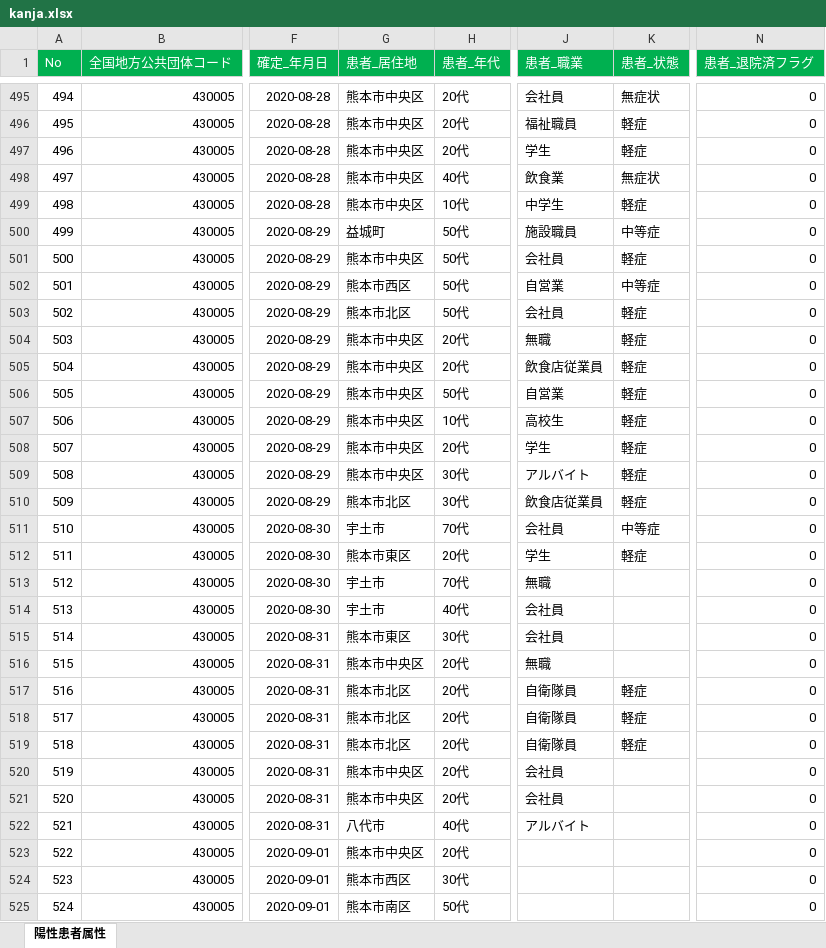
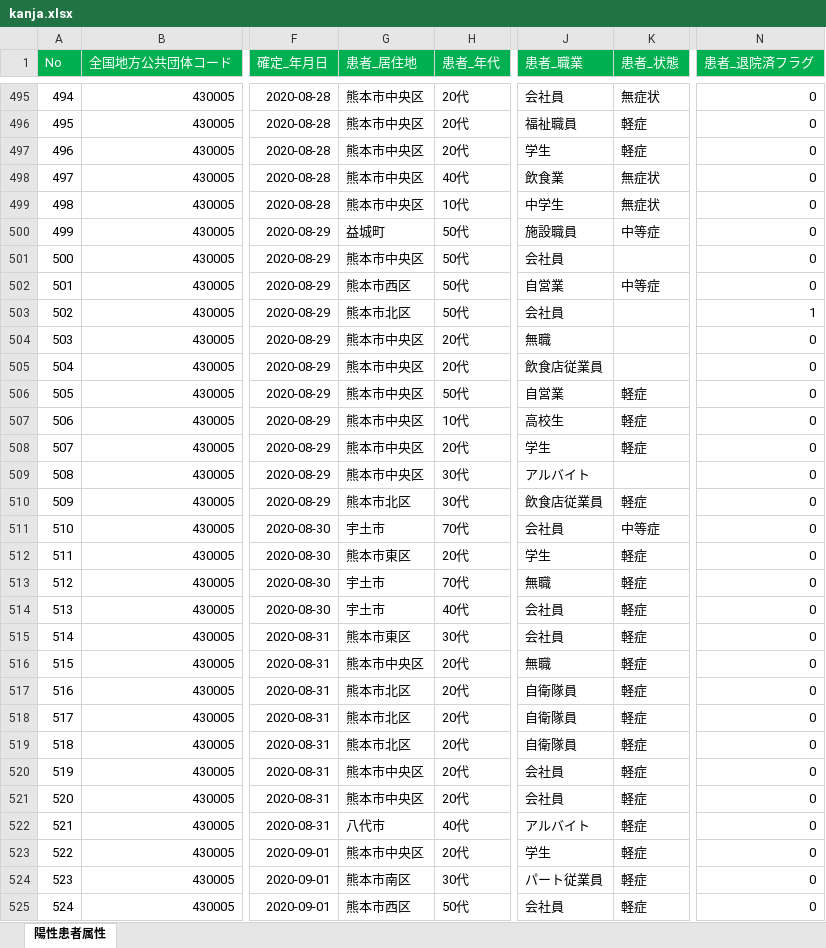
Before and after one commit to makoragi/kumamoto-covid19, an Excel workbook: kanja.xlsx, sheet 陽性患者属性, drawn as a sheet; only a part is shown, gaps mark what is left out; values as stored, in another font and other column widths than the file's, no borders; the diff covers the shown part only; the diff names each change by its address in the sheet, - before the commit and + after, or states it on an @@ line.

```diff
--- a/kanja.xlsx (sheet 陽性患者属性)
+++ b/kanja.xlsx (sheet 陽性患者属性)
-K499 (患者_状態): 軽症
+K499 (患者_状態): 無症状
-K501 (患者_状態): 軽症
+K501 (患者_状態): (empty)
-K503:K505 (患者_状態): 軽症
+K503:K505 (患者_状態): (empty)
-N503 (患者_退院済フラグ): 0
+N503 (患者_退院済フラグ): 1
-K509 (患者_状態): 軽症
+K509 (患者_状態): (empty)
-K513:K516 (患者_状態): (empty)
+K513:K516 (患者_状態): 軽症
-K520:K525 (患者_状態): (empty)
+K520:K525 (患者_状態): 軽症
-J523 (患者_職業): (empty)
+J523 (患者_職業): 学生
-G524 (患者_居住地): 熊本市西区
+G524 (患者_居住地): 熊本市南区
-J524 (患者_職業): (empty)
+J524 (患者_職業): パート従業員
-G525 (患者_居住地): 熊本市南区
+G525 (患者_居住地): 熊本市西区
-J525 (患者_職業): (empty)
+J525 (患者_職業): 会社員
```
Also changed, not shown: 4 added rows and 11 edited cells elsewhere in this sheet, kensa.xlsx, soudan.xlsx, 1 other file.
